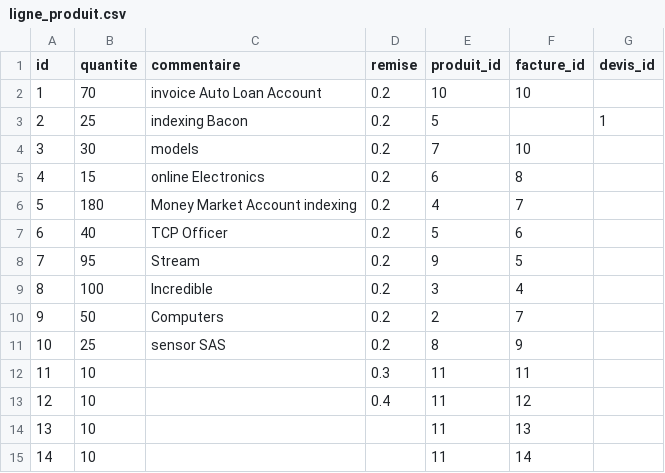
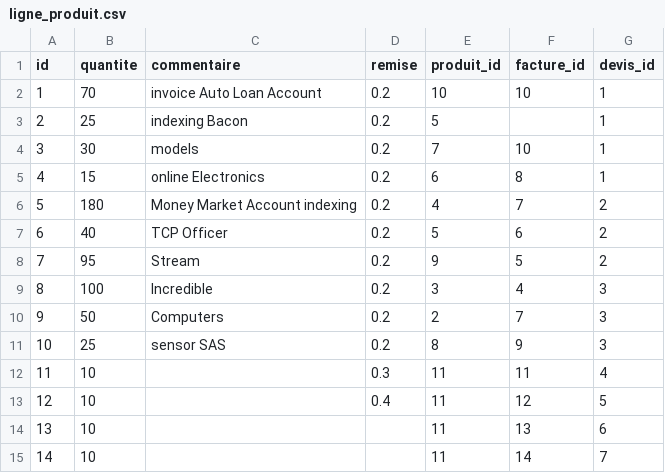
Before and after one commit to eddy62/emna_back_end, a CSV file: src/main/resources/config/liquibase/fake-data/ligne_produit.csv, drawn as a sheet.

```diff
--- a/src/main/resources/config/liquibase/fake-data/ligne_produit.csv
+++ b/src/main/resources/config/liquibase/fake-data/ligne_produit.csv
@@ -1,15 +1,15 @@
 id;quantite;commentaire;remise;produit_id;facture_id;devis_id
-1;70;invoice Auto Loan Account;0.2;10;10;
+1;70;invoice Auto Loan Account;0.2;10;10;1
 2;25;indexing Bacon;0.2;5;;1
-3;30;models;0.2;7;10;
-4;15;online Electronics;0.2;6;8;
-5;180;Money Market Account indexing;0.2;4;7;
-6;40;TCP Officer;0.2;5;6;
-7;95;Stream;0.2;9;5;
-8;100;Incredible;0.2;3;4;
-9;50;Computers;0.2;2;7;
-10;25;sensor SAS;0.2;8;9;
-11;10;;0.3;11;11;
-12;10;;0.4;11;12;
-13;10;;;11;13;
-14;10;;;11;14;
+3;30;models;0.2;7;10;1
+4;15;online Electronics;0.2;6;8;1
+5;180;Money Market Account indexing;0.2;4;7;2
+6;40;TCP Officer;0.2;5;6;2
+7;95;Stream;0.2;9;5;2
+8;100;Incredible;0.2;3;4;3
+9;50;Computers;0.2;2;7;3
+10;25;sensor SAS;0.2;8;9;3
+11;10;;0.3;11;11;4
+12;10;;0.4;11;12;5
+13;10;;;11;13;6
+14;10;;;11;14;7
```
Also changed, not shown: src/main/resources/config/liquibase/fake-data/produit.csv, 4 other files.
